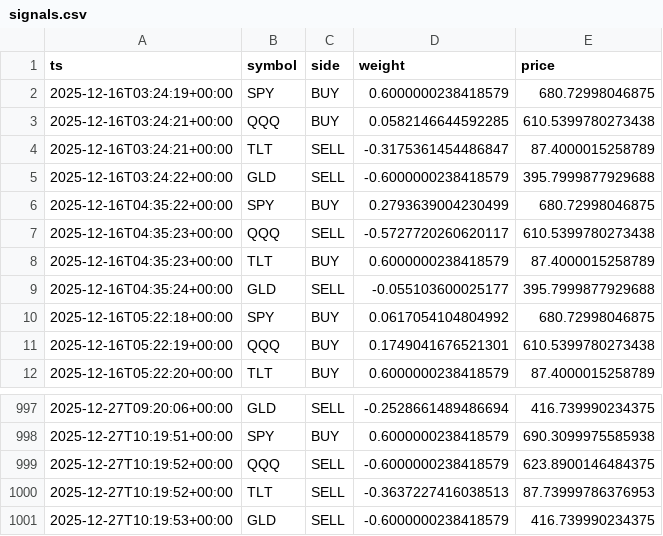
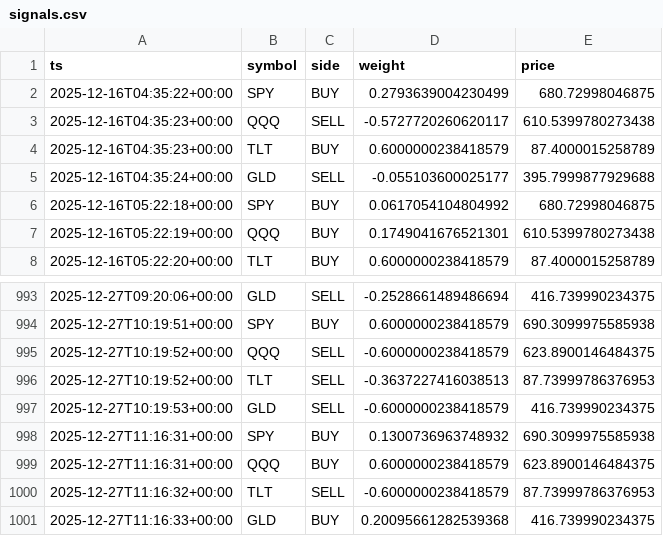
Before and after one commit to u17142927341308/dl-trader, a CSV file: docs/data/signals.csv, drawn as a sheet; only a part is shown, gaps mark what is left out; removed rows and columns are numbered as before the commit, all else as after; the diff names each change by its address in the sheet, - before the commit and + after, or states it on an @@ line.

```diff
--- a/docs/data/signals.csv
+++ b/docs/data/signals.csv
-row 2: 2025-12-16T03:24:19+00:00 | SPY | BUY | 0.6000000238418579 | 680.72998046875
-row 3: 2025-12-16T03:24:21+00:00 | QQQ | BUY | 0.0582146644592285 | 610.5399780273438
-row 4: 2025-12-16T03:24:21+00:00 | TLT | SELL | -0.3175361454486847 | 87.4000015258789
-row 5: 2025-12-16T03:24:22+00:00 | GLD | SELL | -0.6000000238418579 | 395.7999877929688
+row 998: 2025-12-27T11:16:31+00:00 | SPY | BUY | 0.1300736963748932 | 690.3099975585938
+row 999: 2025-12-27T11:16:31+00:00 | QQQ | BUY | 0.6000000238418579 | 623.8900146484375
+row 1000: 2025-12-27T11:16:32+00:00 | TLT | SELL | -0.6000000238418579 | 87.73999786376953
+row 1001: 2025-12-27T11:16:33+00:00 | GLD | BUY | 0.20095661282539368 | 416.739990234375
```
Also changed, not shown: 1 other file.
